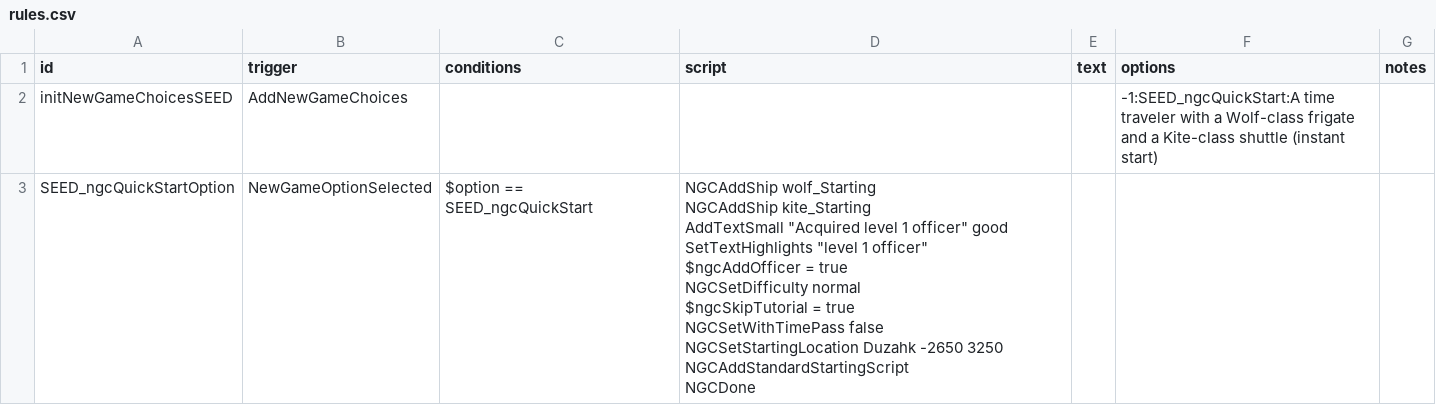
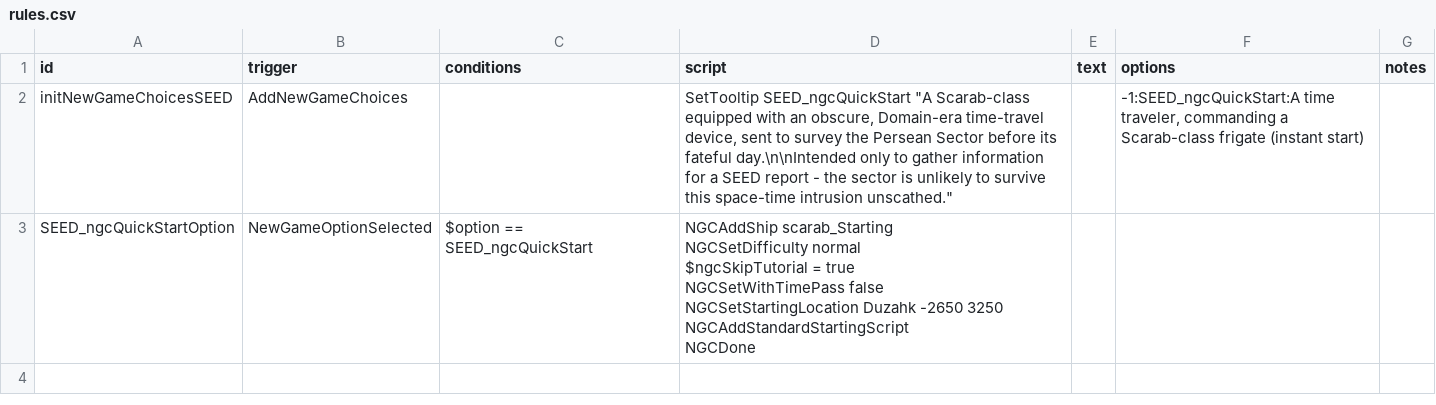
Before and after one commit to Tranquiliti/SEEDReporter, a CSV file: data/campaign/rules.csv, drawn as a sheet.

```diff
--- a/data/campaign/rules.csv
+++ b/data/campaign/rules.csv
@@ -1,13 +1,9 @@
 id,trigger,conditions,script,text,options,notes
-initNewGameChoicesSEED,AddNewGameChoices,,,,-1:SEED_ngcQuickStart:A time traveler with a Wolf-class frigate and a Kite-class shuttle (instant start),
-SEED_ngcQuickStartOption,NewGameOptionSelected,$option == SEED_ngcQuickStart,"NGCAddShip wolf_Starting
-NGCAddShip kite_Starting
-AddTextSmall ""Acquired level 1 officer"" good
-SetTextHighlights ""level 1 officer""
-$ngcAddOfficer = true
-NGCSetDifficulty normal
-$ngcSkipTutorial = true
-NGCSetWithTimePass false
-NGCSetStartingLocation Duzahk -2650 3250
-NGCAddStandardStartingScript
-NGCDone",,,
+initNewGameChoicesSEED,AddNewGameChoices,,"SetTooltip SEED_ngcQuickStart ""A Scarab-class equipped with an obscure, Domain-era time-travel device, sent to survey the Persean Sector before its fateful day.\n\nIntended only to gather information for a SEED report - the sector is unlikely to survive this space-time intrusion unscathed.""",,"-1:SEED_ngcQuickStart:A time traveler, commanding a Scarab-class frigate (instant start)",
+SEED_ngcQuickStartOption,NewGameOptionSelected,$option == SEED_ngcQuickStart,"NGCAddShip scarab_Starting
+NGCSetDifficulty normal
+$ngcSkipTutorial = true
+NGCSetWithTimePass false
+NGCSetStartingLocation Duzahk -2650 3250
+NGCAddStandardStartingScript
+NGCDone",,,
```
Also changed, not shown: data/console/commands.csv, 8 other files.
